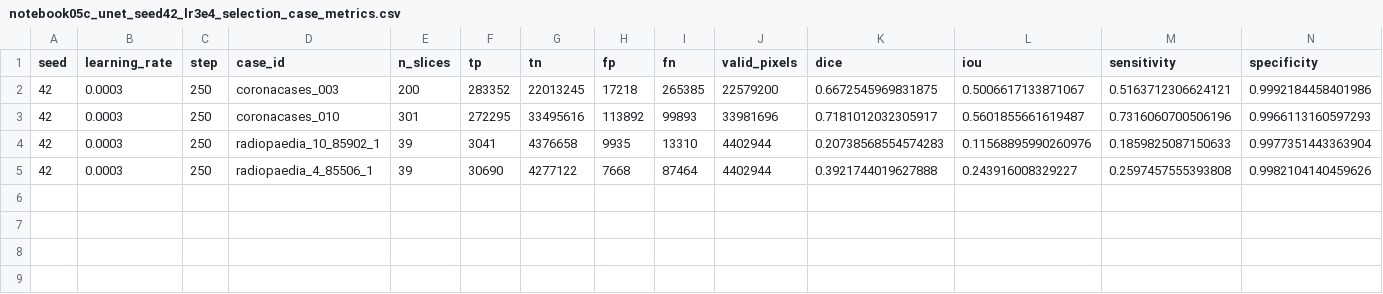
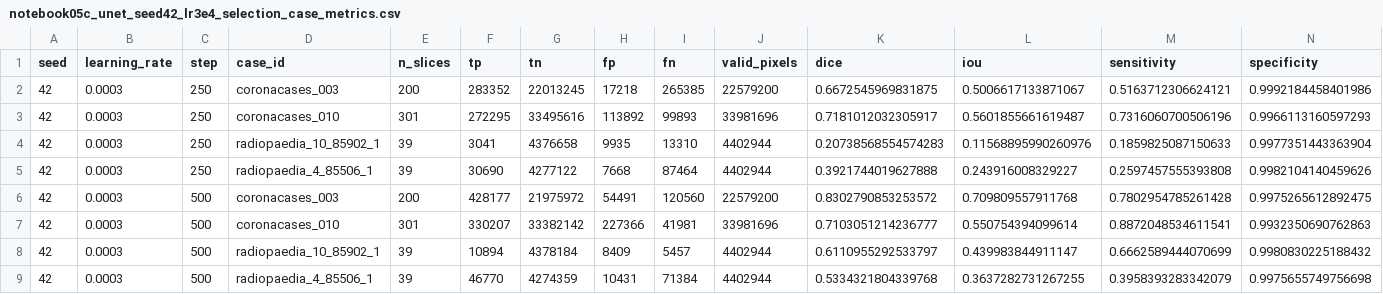
Before and after one commit to itsCodeBakery/EviCT, a CSV file: artifacts/audit/notebook05c_unet_seed42_lr3e4_selection_case_metrics.csv, drawn as a sheet; only a part is shown; rows hold the shown columns only; the diff names each change by its address in the sheet, - before the commit and + after, or states it on an @@ line.

Commit message:
Notebook 05C U-Net seed42 validation step 500

```diff
--- a/artifacts/audit/notebook05c_unet_seed42_lr3e4_selection_case_metrics.csv
+++ b/artifacts/audit/notebook05c_unet_seed42_lr3e4_selection_case_metrics.csv
+row 6: 42 | 0.0003 | 500 | coronacases_003 | 200 | 428177 | 21975972 | 54491 | 120560 | 22579200 | 0.8302790853253572 | 0.709809557911768 | 0.7802954785261428 | 0.9975265612892475
+row 7: 42 | 0.0003 | 500 | coronacases_010 | 301 | 330207 | 33382142 | 227366 | 41981 | 33981696 | 0.7103051214236777 | 0.550754394099614 | 0.8872048534611541 | 0.9932350690762863
+row 8: 42 | 0.0003 | 500 | radiopaedia_10_85902_1 | 39 | 10894 | 4378184 | 8409 | 5457 | 4402944 | 0.6110955292533797 | 0.439983844911147 | 0.6662589444070699 | 0.9980830225188432
+row 9: 42 | 0.0003 | 500 | radiopaedia_4_85506_1 | 39 | 46770 | 4274359 | 10431 | 71384 | 4402944 | 0.5334321804339768 | 0.3637282731267255 | 0.3958393283342079 | 0.9975655749756698
```
Also changed, not shown: artifacts/audit/notebook05c_unet_seed42_lr3e4_selection_metrics.csv, 4 other files.
